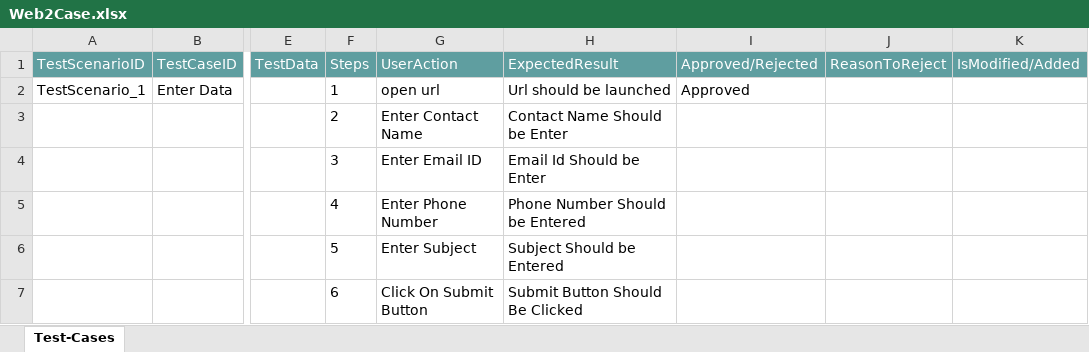
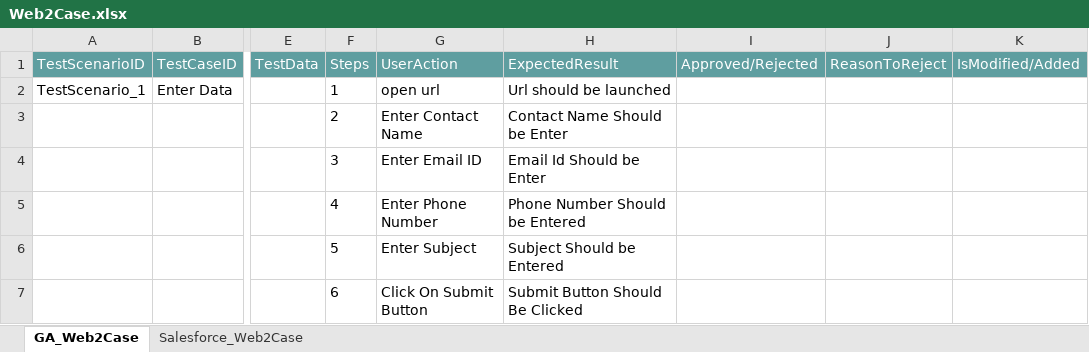
Before and after one commit to ShaikMohamedIrfan/TESTR5SNAP, an Excel workbook: Web2Case.xlsx, sheet GA_Web2Case, drawn as a sheet; only a part is shown, gaps mark what is left out; values as stored, in another font and other column widths than the file's, no borders; table styles not drawn; the diff names each change by its address in the sheet, - before the commit and + after, or states it on an @@ line.

Commit message:
Initial Commit for Verification of Test cases

```diff
--- a/Web2Case.xlsx (sheet GA_Web2Case)
+++ b/Web2Case.xlsx (sheet GA_Web2Case)
-sheet tab: Test-Cases
+sheet tab: GA_Web2Case
+sheet tab: Salesforce_Web2Case
-I2 (Approved/Rejected): Approved
+I2 (Approved/Rejected): (empty)
```
